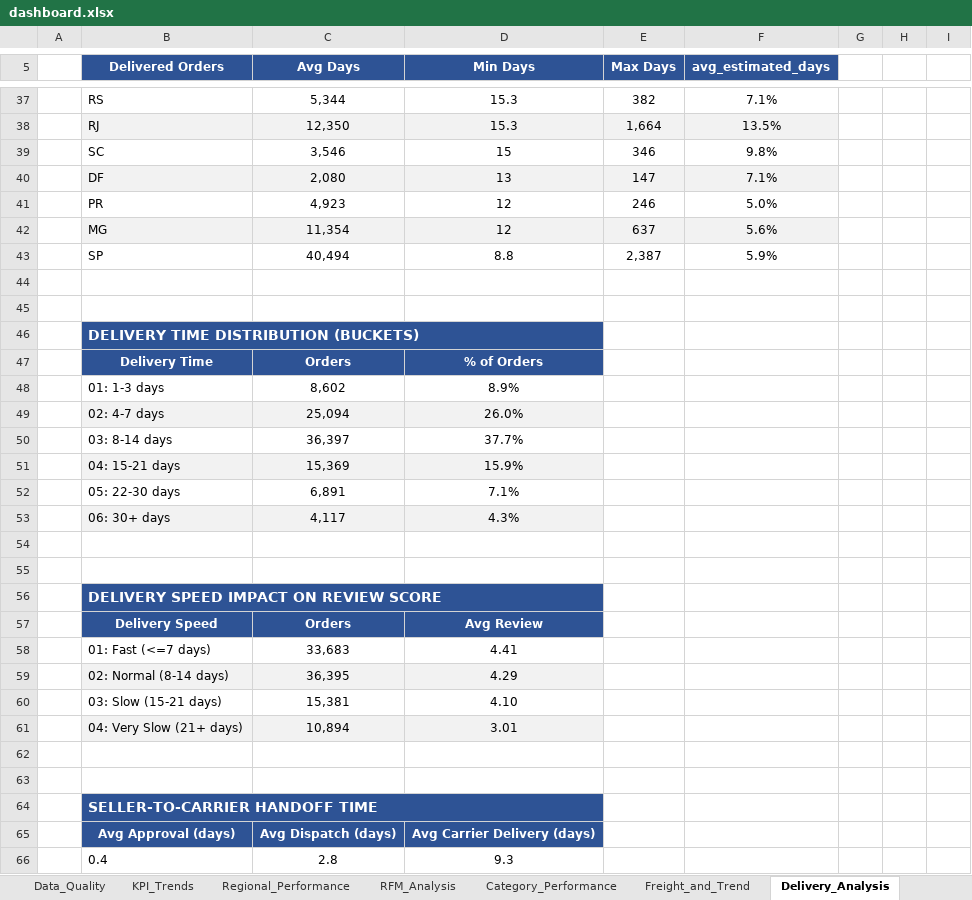
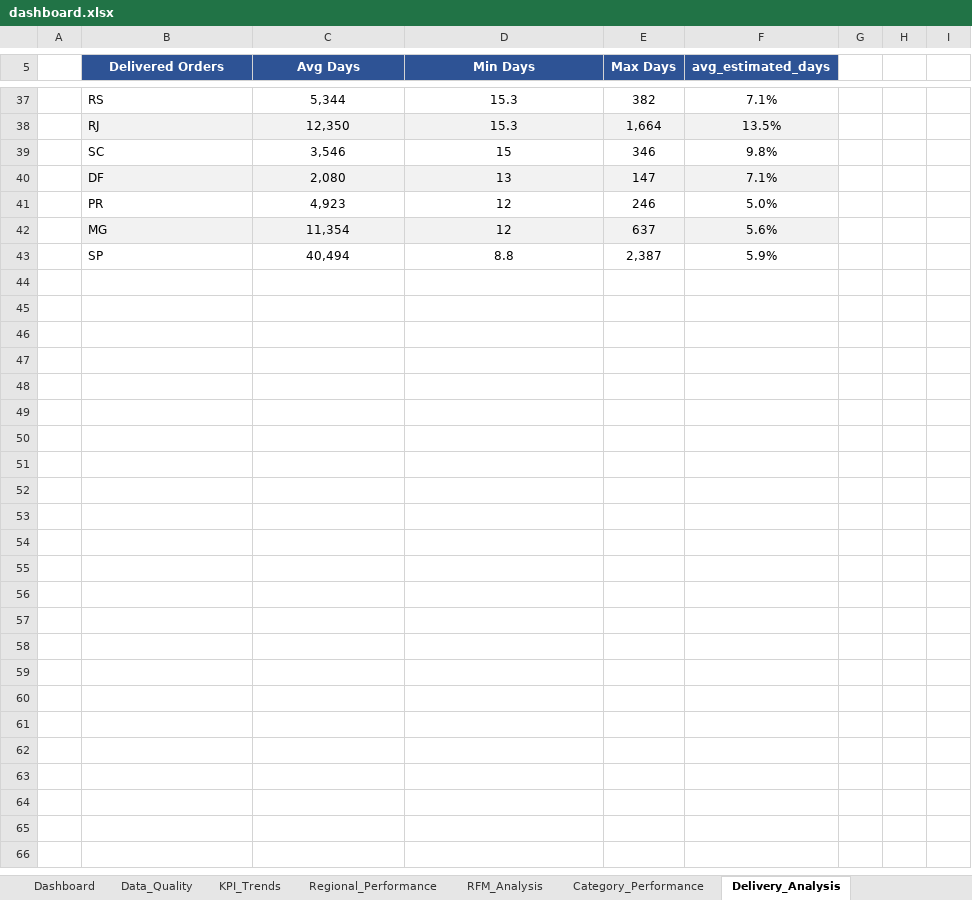
Before and after one commit to emiliaismailova3/olist-marketplace-analytics, an Excel workbook: excel/dashboard.xlsx, sheet Delivery_Analysis, drawn as a sheet; only a part is shown, gaps mark what is left out; values as stored, in another font and other column widths than the file's, no borders; charts and pictures not drawn; the diff covers the shown part only; the diff names each change by its address in the sheet, - before the commit and + after, or states it on an @@ line.

```diff
--- a/excel/dashboard.xlsx (sheet Delivery_Analysis)
+++ b/excel/dashboard.xlsx (sheet Delivery_Analysis)
-sheet tab: Freight_and_Trend
-row 44: (empty)
-row 45: (empty)
-row 46:  | DELIVERY TIME DISTRIBUTION (BUCKETS)
-row 47:  | Delivery Time | Orders | % of Orders
-row 48:  | 01: 1-3 days | 8,602 | 8.9%
-row 49:  | 02: 4-7 days | 25,094 | 26.0%
-row 50:  | 03: 8-14 days | 36,397 | 37.7%
-row 51:  | 04: 15-21 days | 15,369 | 15.9%
-row 52:  | 05: 22-30 days | 6,891 | 7.1%
-row 53:  | 06: 30+ days | 4,117 | 4.3%
-row 54: (empty)
-row 55: (empty)
-row 56:  | DELIVERY SPEED IMPACT ON REVIEW SCORE
-row 57:  | Delivery Speed | Orders | Avg Review
-row 58:  | 01: Fast (<=7 days) | 33,683 | 4.41
-row 59:  | 02: Normal (8-14 days) | 36,395 | 4.29
-row 60:  | 03: Slow (15-21 days) | 15,381 | 4.10
-row 61:  | 04: Very Slow (21+ days) | 10,894 | 3.01
-row 62: (empty)
-row 63: (empty)
-row 64:  | SELLER-TO-CARRIER HANDOFF TIME
-row 65:  | Avg Approval (days) | Avg Dispatch (days) | Avg Carrier Delivery (days)
-row 66:  | 0.4 | 2.8 | 9.3
```
Also changed, not shown: 45 edited cells, cell formats and merged cells elsewhere in this sheet, sheet Category_Performance, sheet KPI_Trends, sheet Dashboard, sheet Data_Quality, charts or pictures.
